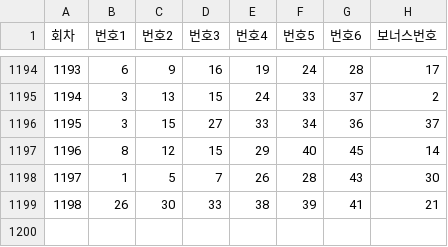
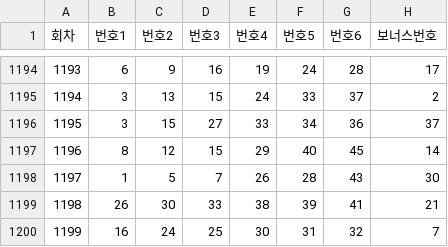
Before and after one commit to chkue2/lotto-predictor, a CSV file: lotto_data.csv, drawn as a sheet; only a part is shown, gaps mark what is left out.

Commit message:
lotto data update

```diff
--- a/lotto_data.csv
+++ b/lotto_data.csv
@@ -1199 +1199,2 @@
 1198,26,30,33,38,39,41,21
+1199,16,24,25,30,31,32,7
```
